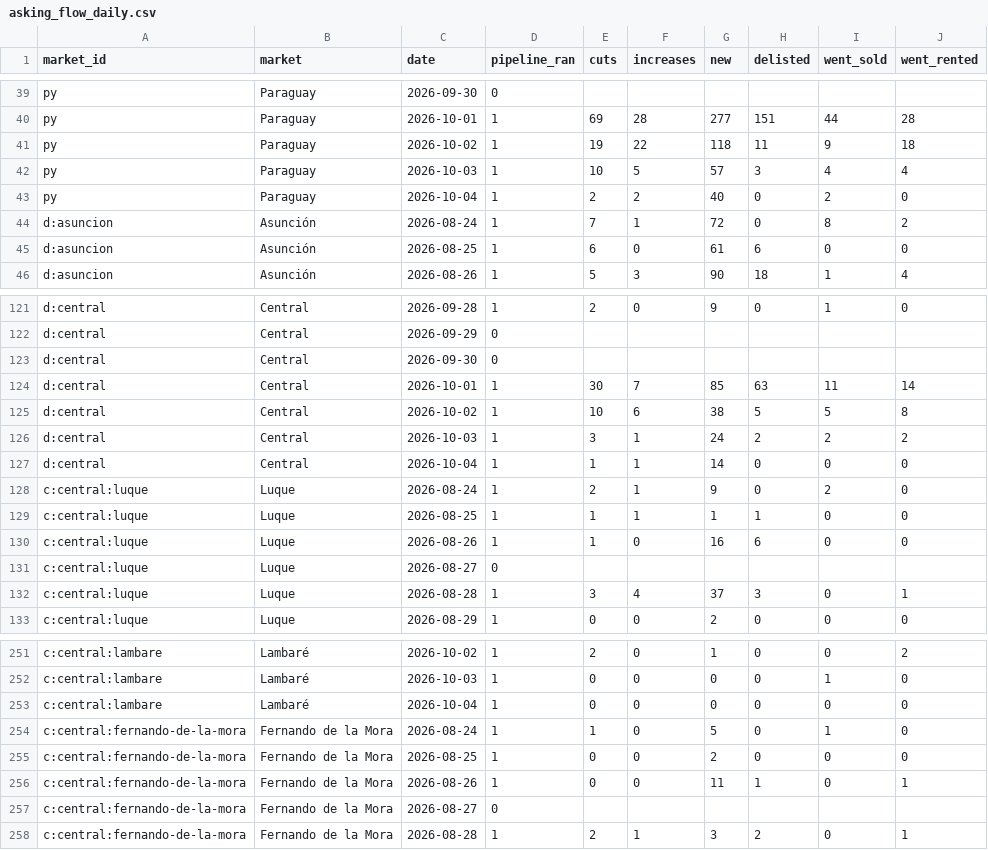
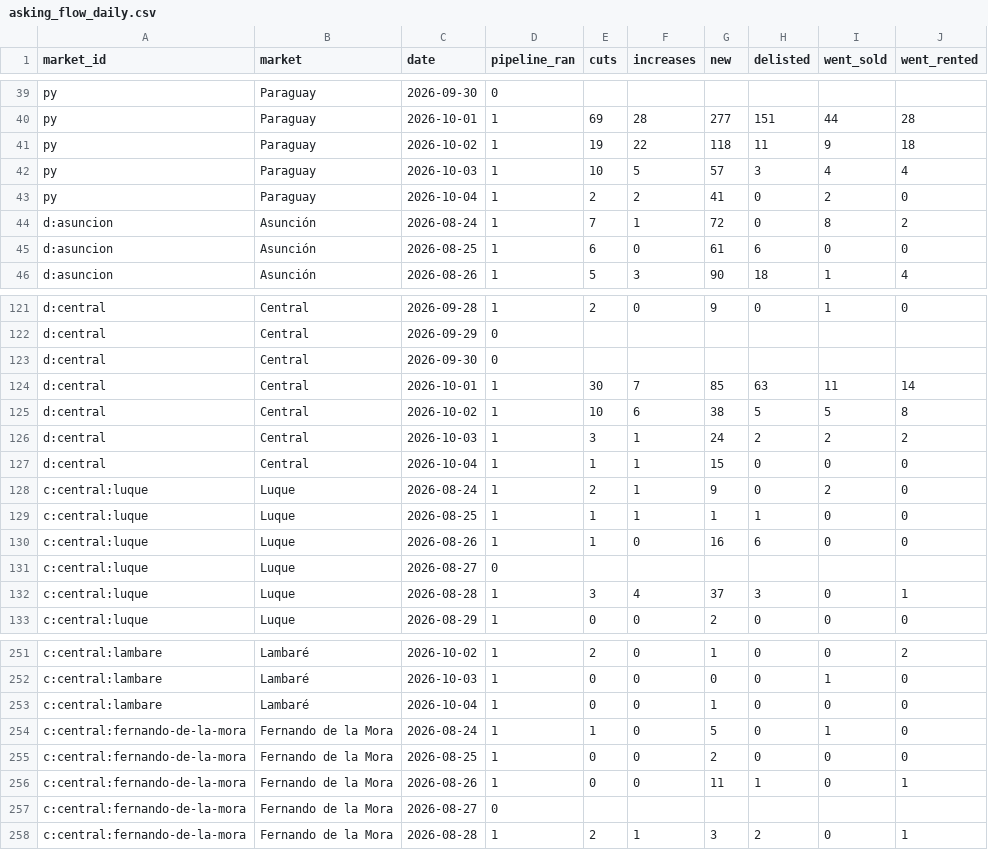
Before and after one commit to ddvanlith/tekoha-daily, a CSV file: dashboard/data/asking_flow_daily.csv, drawn as a sheet; only a part is shown, gaps mark what is left out.

```diff
--- a/dashboard/data/asking_flow_daily.csv
+++ b/dashboard/data/asking_flow_daily.csv
@@ -42,3 +42,3 @@ py,Paraguay,2026-10-02,1,19,22,118,11,9,18
 py,Paraguay,2026-10-03,1,10,5,57,3,4,4
-py,Paraguay,2026-10-04,1,2,2,40,0,2,0
+py,Paraguay,2026-10-04,1,2,2,41,0,2,0
 d:asuncion,Asunción,2026-08-24,1,7,1,72,0,8,2
@@ -126,3 +126,3 @@ d:central,Central,2026-10-02,1,10,6,38,5,5,8
 d:central,Central,2026-10-03,1,3,1,24,2,2,2
-d:central,Central,2026-10-04,1,1,1,14,0,0,0
+d:central,Central,2026-10-04,1,1,1,15,0,0,0
 c:central:luque,Luque,2026-08-24,1,2,1,9,0,2,0
@@ -252,3 +252,3 @@ c:central:lambare,Lambaré,2026-10-02,1,2,0,1,0,0,2
 c:central:lambare,Lambaré,2026-10-03,1,0,0,0,0,1,0
-c:central:lambare,Lambaré,2026-10-04,1,0,0,0,0,0,0
+c:central:lambare,Lambaré,2026-10-04,1,0,0,1,0,0,0
 c:central:fernando-de-la-mora,Fernando de la Mora,2026-08-24,1,1,0,5,0,1,0
```
Also changed, not shown: dashboard/data/asking_new_7d.csv, dashboard/data/asking_remax_daily.csv, 12 other files.
